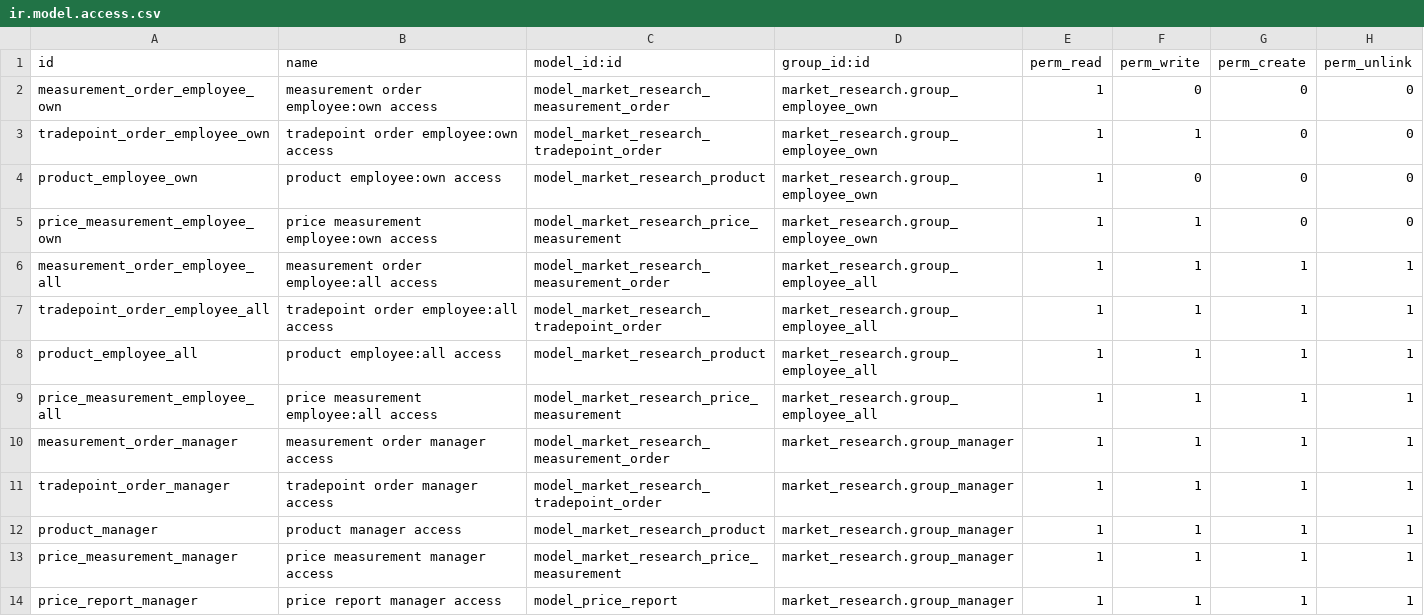
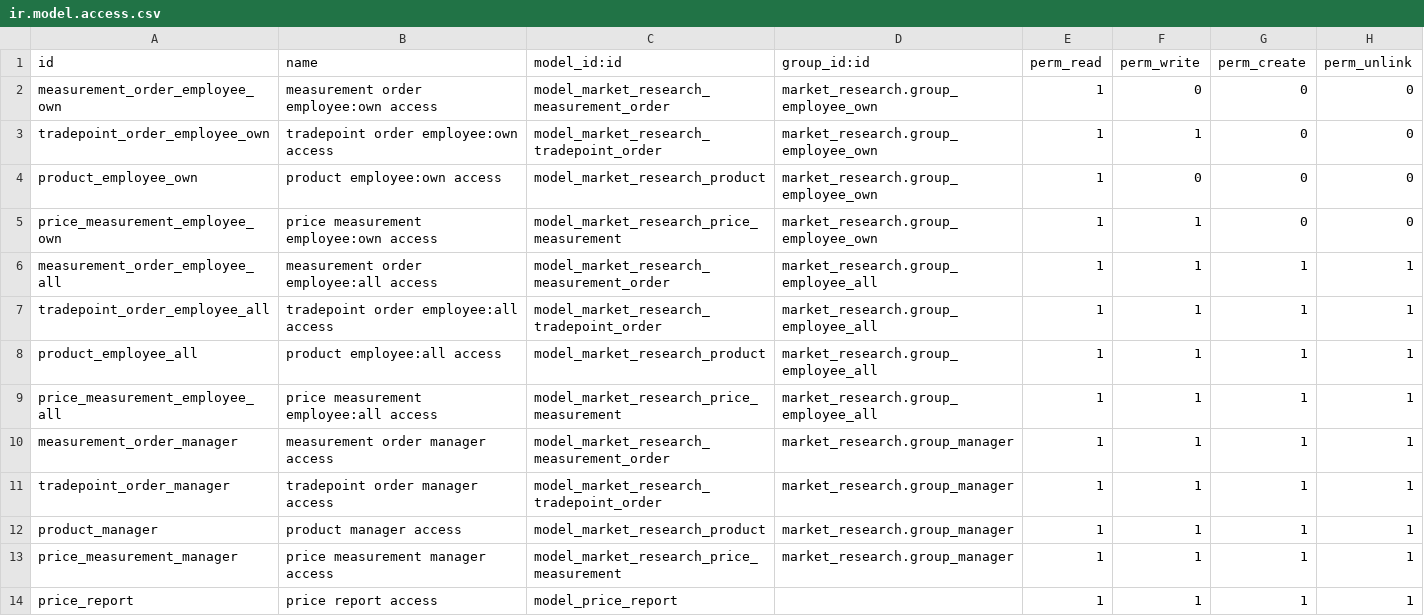
Before and after one commit to owlvano/market_research, a CSV file: security/ir.model.access.csv, drawn as a sheet.

Commit message:
make report model public globally

```diff
--- a/security/ir.model.access.csv
+++ b/security/ir.model.access.csv
@@ -13,2 +13,2 @@ product_manager,product manager access,model_market_research_product,market_rese
 price_measurement_manager,price measurement manager access,model_market_research_price_measurement,market_research.group_manager,1,1,1,1
-price_report_manager,price report manager access,model_price_report,market_research.group_manager,1,1,1,1
+price_report,price report access,model_price_report,,1,1,1,1
```
Also changed, not shown: 1 other file.
